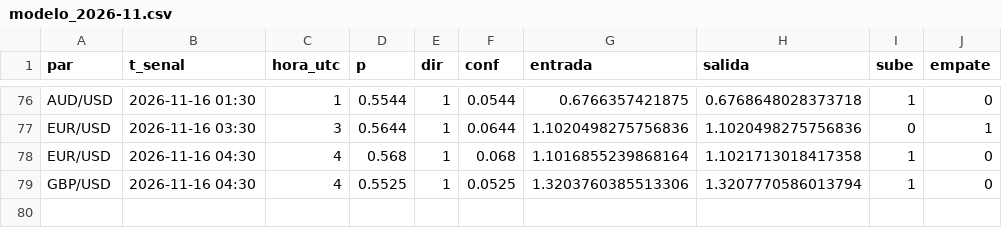
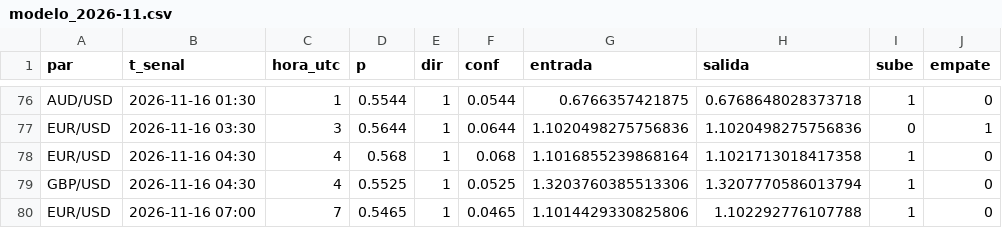
Before and after one commit to tucuman-ahorra/Senales, a CSV file: datos/modelo_2026-11.csv, drawn as a sheet; only a part is shown, gaps mark what is left out.

```diff
--- a/datos/modelo_2026-11.csv
+++ b/datos/modelo_2026-11.csv
@@ -79 +79,2 @@ EUR/USD,2026-11-16 04:30,4,0.568,1,0.068,1.1016855239868164,1.1021713018417358,1
 GBP/USD,2026-11-16 04:30,4,0.5525,1,0.0525,1.3203760385513306,1.3207770586013794,1,0
+EUR/USD,2026-11-16 07:00,7,0.5465,1,0.0465,1.1014429330825806,1.102292776107788,1,0
```
Also changed, not shown: datos/2026-11.csv, 2 other files.
